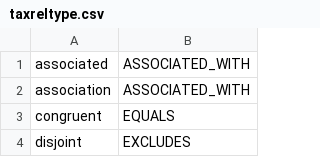
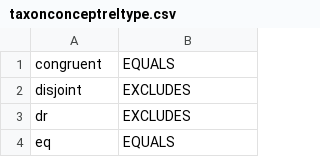
Before and after one commit to CatalogueOfLife/backend, a CSV file: parser/src/main/resources/parser/dicts/taxonconceptreltype.csv (was parser/src/main/resources/parser/dicts/taxreltype.csv), drawn as a sheet; only a part is shown; the shorter side is filled out with more unchanged rows; the diff covers the shown part only.

```diff
--- a/parser/src/main/resources/parser/dicts/taxreltype.csv
+++ b/parser/src/main/resources/parser/dicts/taxonconceptreltype.csv
@@ -1,3 +1 @@
-associated,ASSOCIATED_WITH
-association,ASSOCIATED_WITH
 congruent,EQUALS
```
Also changed, not shown: 10 removed rows elsewhere in this file, 54 other files.
